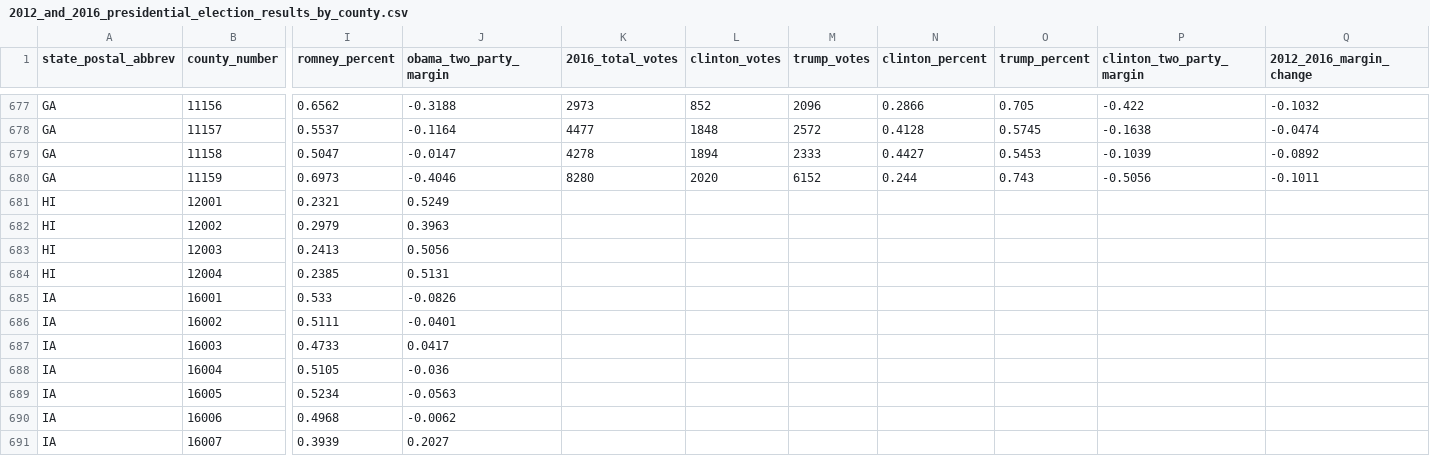
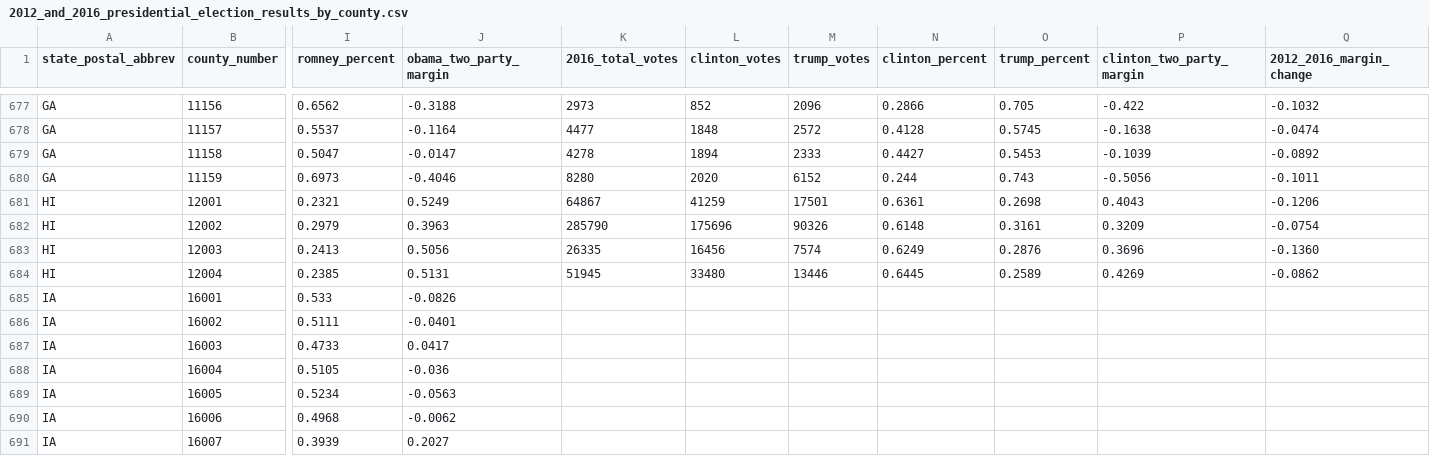
Before and after one commit to kyaroch/2012_and_2016_presidential_election_results_by_county, a CSV file: 2012_and_2016_presidential_election_results_by_county.csv, drawn as a sheet; only a part is shown, gaps mark what is left out; the diff names each change by its address in the sheet, - before the commit and + after, or states it on an @@ line.

Commit message:
Add Hawaii

```diff
--- a/2012_and_2016_presidential_election_results_by_county.csv
+++ b/2012_and_2016_presidential_election_results_by_county.csv
-K681 (2016_total_votes): (empty)
+K681 (2016_total_votes): 64867
-L681 (clinton_votes): (empty)
+L681 (clinton_votes): 41259
-M681 (trump_votes): (empty)
+M681 (trump_votes): 17501
-N681 (clinton_percent): (empty)
+N681 (clinton_percent): 0.6361
-O681 (trump_percent): (empty)
+O681 (trump_percent): 0.2698
-P681 (clinton_two_party_margin): (empty)
+P681 (clinton_two_party_margin): 0.4043
-Q681 (2012_2016_margin_change): (empty)
+Q681 (2012_2016_margin_change): -0.1206
-K682 (2016_total_votes): (empty)
+K682 (2016_total_votes): 285790
-L682 (clinton_votes): (empty)
+L682 (clinton_votes): 175696
-M682 (trump_votes): (empty)
+M682 (trump_votes): 90326
-N682 (clinton_percent): (empty)
+N682 (clinton_percent): 0.6148
-O682 (trump_percent): (empty)
+O682 (trump_percent): 0.3161
-P682 (clinton_two_party_margin): (empty)
+P682 (clinton_two_party_margin): 0.3209
-Q682 (2012_2016_margin_change): (empty)
+Q682 (2012_2016_margin_change): -0.0754
-K683 (2016_total_votes): (empty)
+K683 (2016_total_votes): 26335
-L683 (clinton_votes): (empty)
+L683 (clinton_votes): 16456
-M683 (trump_votes): (empty)
+M683 (trump_votes): 7574
-N683 (clinton_percent): (empty)
+N683 (clinton_percent): 0.6249
-O683 (trump_percent): (empty)
+O683 (trump_percent): 0.2876
-P683 (clinton_two_party_margin): (empty)
+P683 (clinton_two_party_margin): 0.3696
-Q683 (2012_2016_margin_change): (empty)
+Q683 (2012_2016_margin_change): -0.1360
-K684 (2016_total_votes): (empty)
+K684 (2016_total_votes): 51945
-L684 (clinton_votes): (empty)
+L684 (clinton_votes): 33480
-M684 (trump_votes): (empty)
+M684 (trump_votes): 13446
-N684 (clinton_percent): (empty)
+N684 (clinton_percent): 0.6445
-O684 (trump_percent): (empty)
+O684 (trump_percent): 0.2589
-P684 (clinton_two_party_margin): (empty)
+P684 (clinton_two_party_margin): 0.4269
-Q684 (2012_2016_margin_change): (empty)
+Q684 (2012_2016_margin_change): -0.0862
```
